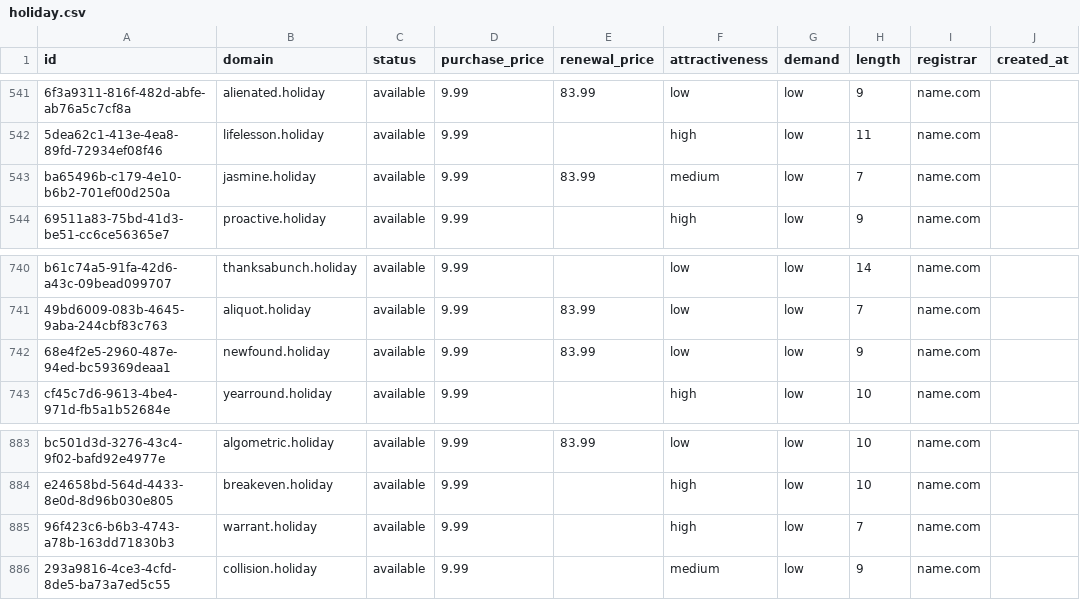
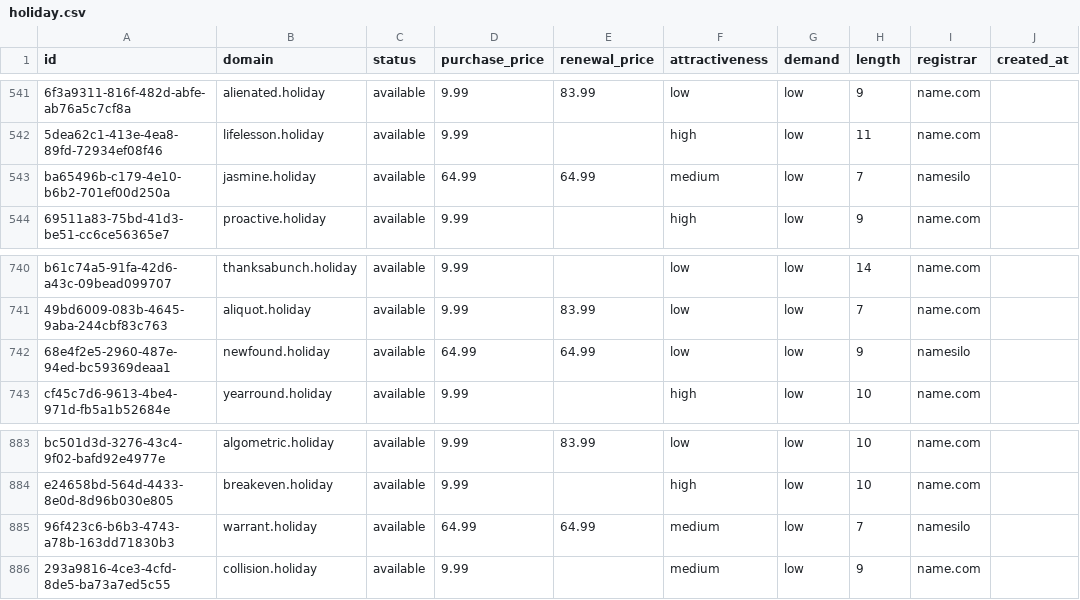
Before and after one commit to UniqueDomains/holiday-oneword-domains, a CSV file: holiday.csv, drawn as a sheet; only a part is shown, gaps mark what is left out; the diff names each change by its address in the sheet, - before the commit and + after, or states it on an @@ line.

Commit message:
Domains update

```diff
--- a/holiday.csv
+++ b/holiday.csv
-D543 (purchase_price): 9.99
+D543 (purchase_price): 64.99
-E543 (renewal_price): 83.99
+E543 (renewal_price): 64.99
-I543 (registrar): name.com
+I543 (registrar): namesilo
-D742 (purchase_price): 9.99
+D742 (purchase_price): 64.99
-E742 (renewal_price): 83.99
+E742 (renewal_price): 64.99
-I742 (registrar): name.com
+I742 (registrar): namesilo
-D885 (purchase_price): 9.99
+D885 (purchase_price): 64.99
-E885 (renewal_price): (empty)
+E885 (renewal_price): 64.99
-F885 (attractiveness): high
+F885 (attractiveness): medium
-I885 (registrar): name.com
+I885 (registrar): namesilo
```
Also changed, not shown: 4 other files.
